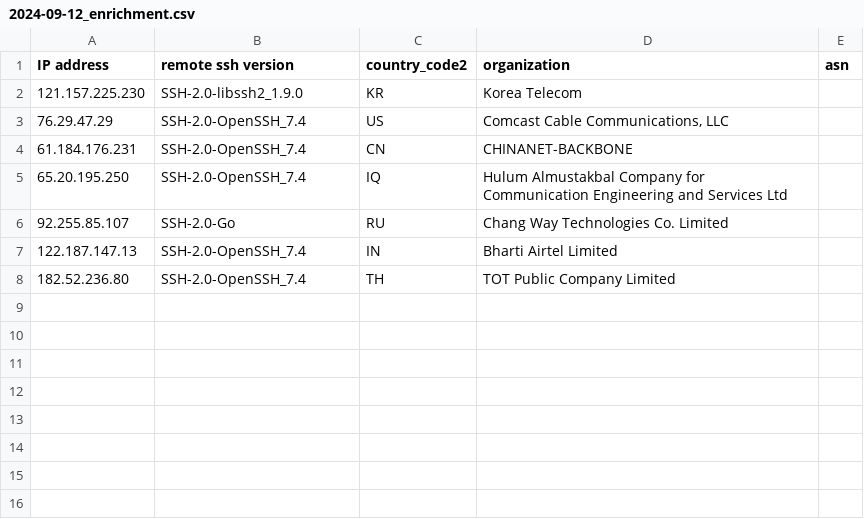
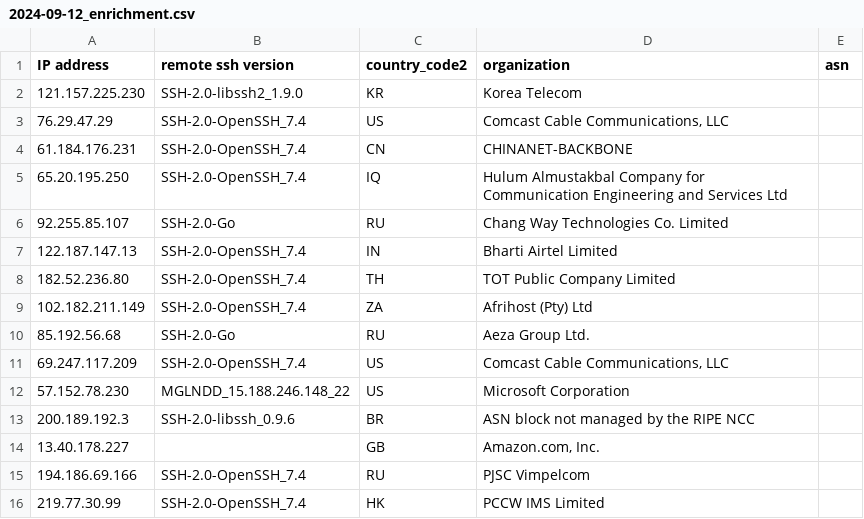
Before and after one commit to euphoria95/cowrie_honeypot_results, a CSV file: 2024-09-12_enrichment.csv, drawn as a sheet.

Commit message:
Update enrichment data for 2024-09-12

```diff
--- a/2024-09-12_enrichment.csv
+++ b/2024-09-12_enrichment.csv
@@ -8 +8,9 @@ IP address,remote ssh version,country_code2,organization,asn
 182.52.236.80,SSH-2.0-OpenSSH_7.4,TH,TOT Public Company Limited,
+102.182.211.149,SSH-2.0-OpenSSH_7.4,ZA,Afrihost (Pty) Ltd,
+85.192.56.68,SSH-2.0-Go,RU,Aeza Group Ltd.,
+69.247.117.209,SSH-2.0-OpenSSH_7.4,US,"Comcast Cable Communications, LLC",
+57.152.78.230,MGLNDD_15.188.246.148_22,US,Microsoft Corporation,
+200.189.192.3,SSH-2.0-libssh_0.9.6,BR,ASN block not managed by the RIPE NCC,
+13.40.178.227,,GB,"Amazon.com, Inc.",
+194.186.69.166,SSH-2.0-OpenSSH_7.4,RU,PJSC Vimpelcom,
+219.77.30.99,SSH-2.0-OpenSSH_7.4,HK,PCCW IMS Limited,
```
